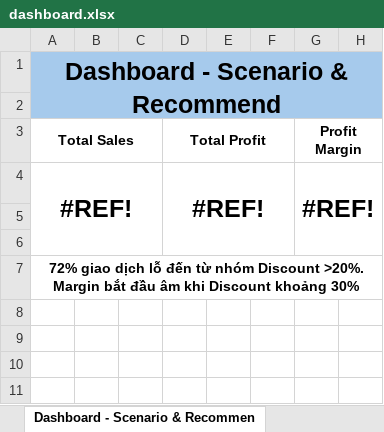
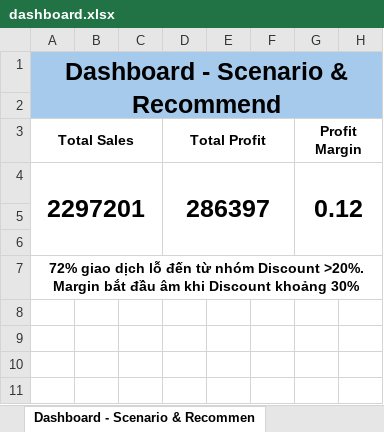
Before and after one commit to vietanh195/retail-sales-profitability-analysis-excel, an Excel workbook: dashboard/dashboard.xlsx, sheet Dashboard - Scenario & Recommen, drawn as a sheet; only a part is shown; values as stored, in another font and other column widths than the file's, no borders; charts and pictures not drawn; the diff names each change by its address in the sheet, - before the commit and + after, or states it on an @@ line.

```diff
--- a/dashboard/dashboard.xlsx (sheet Dashboard - Scenario & Recommen)
+++ b/dashboard/dashboard.xlsx (sheet Dashboard - Scenario & Recommen)
-A4 (Dashboard - Scenario & Recommend): #REF!
+A4 (Dashboard - Scenario & Recommend): 2297201
-D4: #REF!
+D4: 286397
-G4: #REF!
+G4: 0.12
```
Also changed, not shown: sheet Dashboard - Executive, 2 other files.
